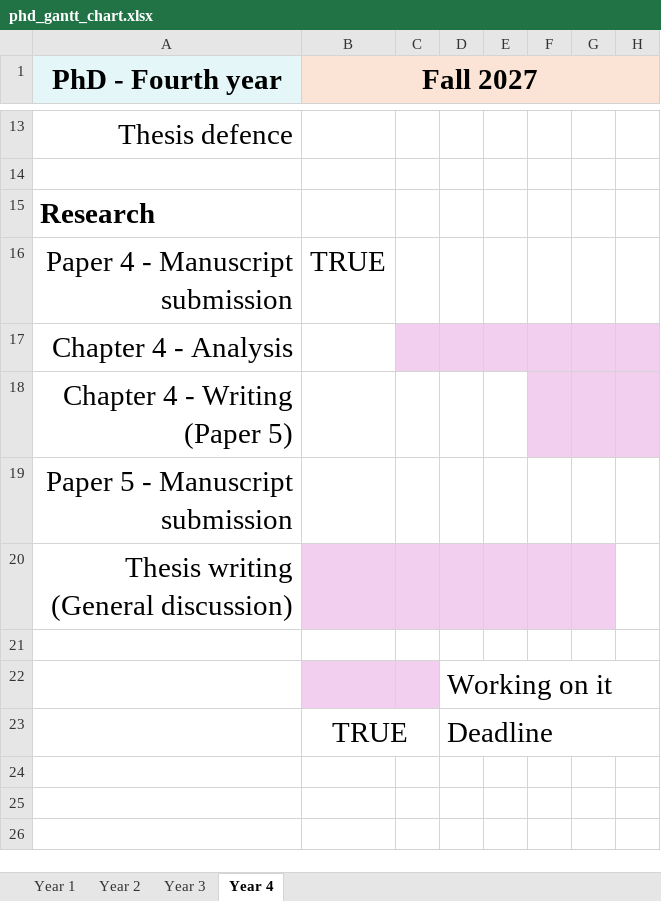
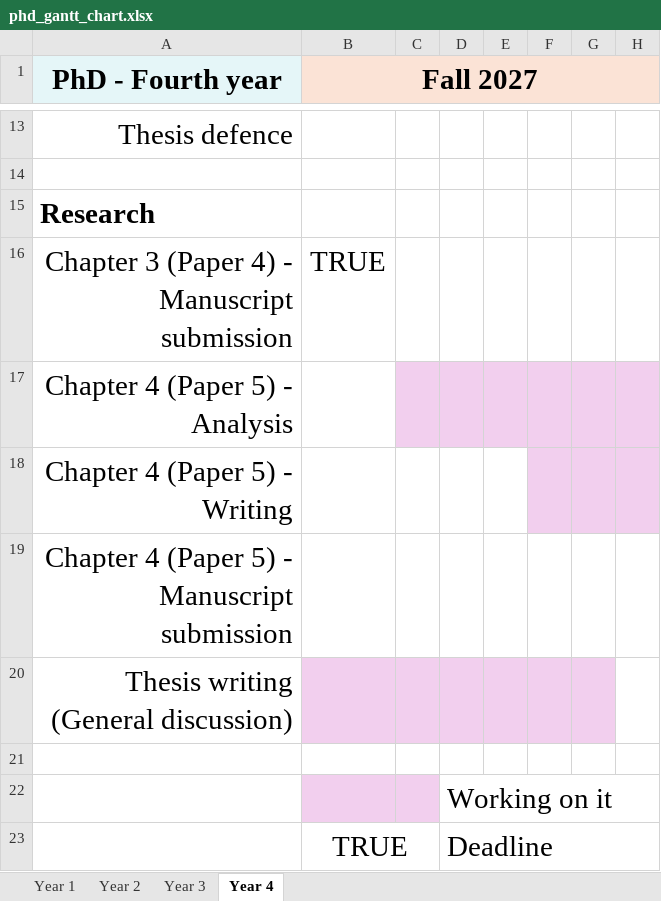
Before and after one commit to augustinbirot/research_proposal, an Excel workbook: figures/phd_gantt_chart.xlsx, sheet Year 4, drawn as a sheet; only a part is shown, gaps mark what is left out; values as stored, in another font and other column widths than the file's, no borders; the diff names each change by its address in the sheet, - before the commit and + after, or states it on an @@ line.

```diff
--- a/figures/phd_gantt_chart.xlsx (sheet Year 4)
+++ b/figures/phd_gantt_chart.xlsx (sheet Year 4)
-A16 (PhD - Fourth year): Paper 4 - Manuscript submission
+A16 (PhD - Fourth year): Chapter 3 (Paper 4) - Manuscript submission
-A17 (PhD - Fourth year): Chapter 4 - Analysis
+A17 (PhD - Fourth year): Chapter 4 (Paper 5) - Analysis
-A18 (PhD - Fourth year): Chapter 4 - Writing (Paper 5)
+A18 (PhD - Fourth year): Chapter 4 (Paper 5) - Writing
-A19 (PhD - Fourth year): Paper 5 - Manuscript submission
+A19 (PhD - Fourth year): Chapter 4 (Paper 5) - Manuscript submission
```
Also changed, not shown: sheet Year 2, sheet Year 1, sheet Year 3, 12 other files.
